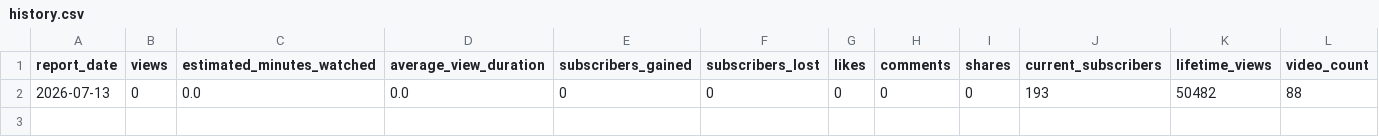
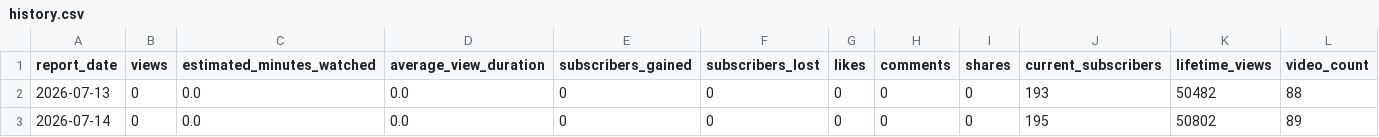
Before and after one commit to g124578f-cmyk/youtube-ai-manager, a CSV file: data/history.csv, drawn as a sheet; the diff names each change by its address in the sheet, - before the commit and + after, or states it on an @@ line.

```diff
--- a/data/history.csv
+++ b/data/history.csv
+row 3: 2026-07-14 | 0 | 0.0 | 0.0 | 0 | 0 | 0 | 0 | 0 | 195 | 50802 | 89
```
Also changed, not shown: 1 other file.
